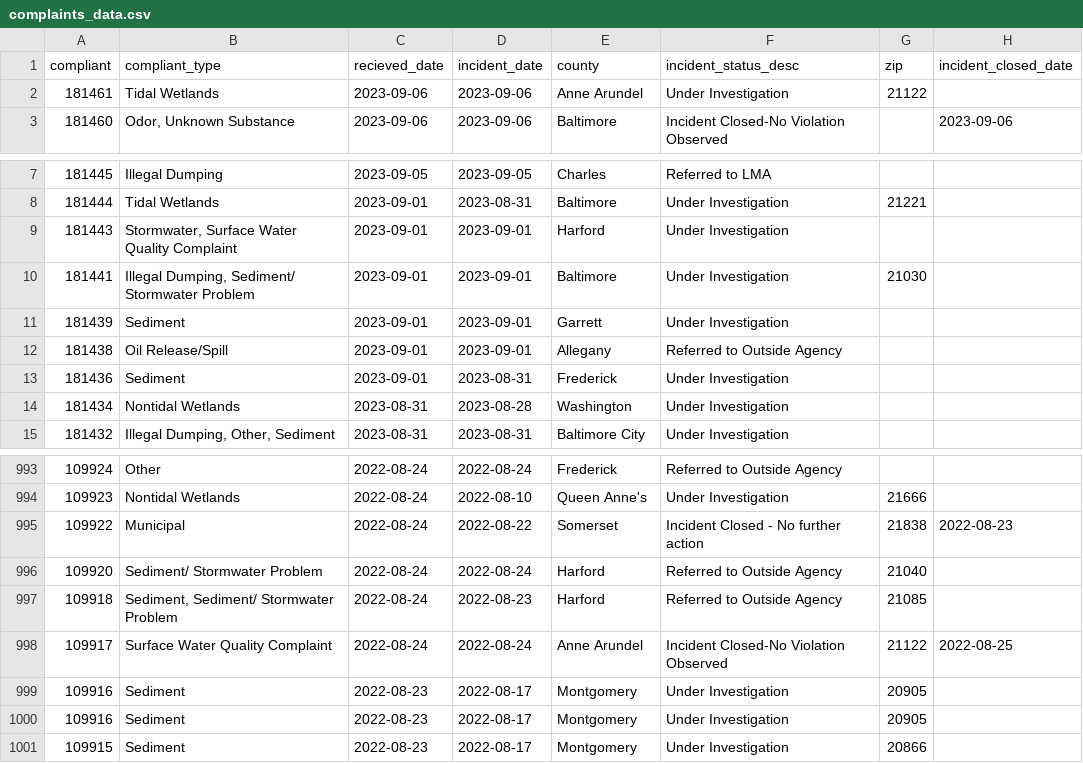
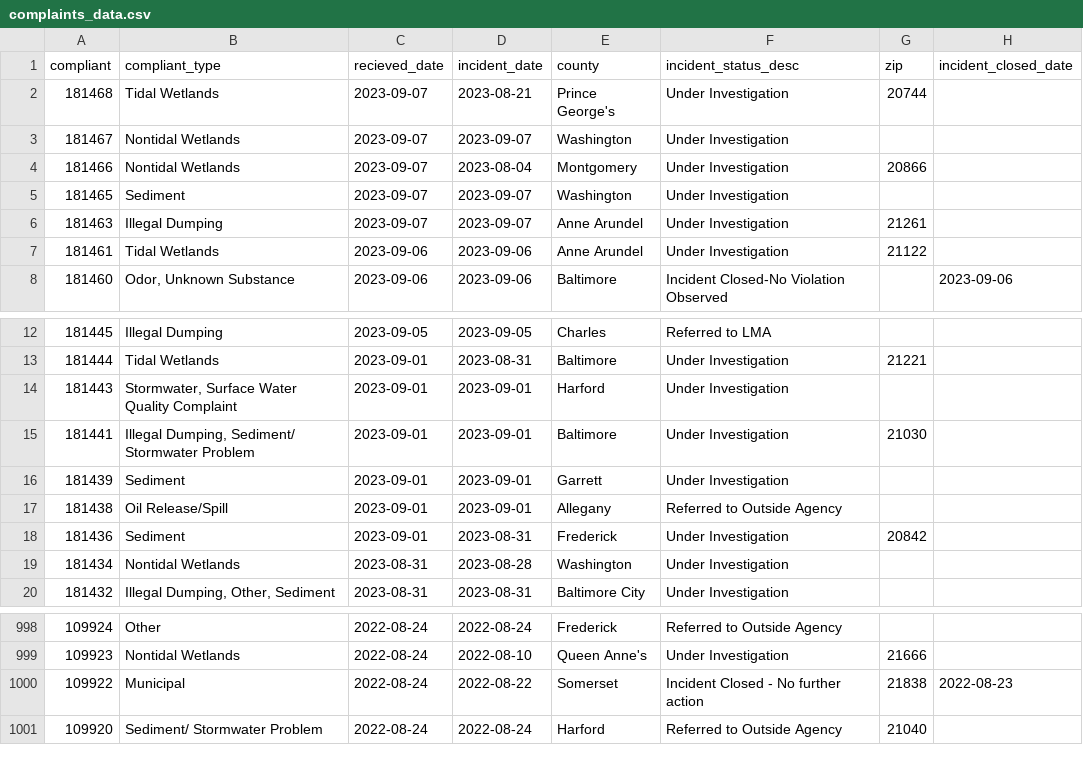
Before and after one commit to amandavhernan/enviro_complaints, a CSV file: complaints_data.csv, drawn as a sheet; only a part is shown, gaps mark what is left out.

Commit message:
new complaints found

```diff
--- a/complaints_data.csv
+++ b/complaints_data.csv
@@ -1,2 +1,7 @@
 compliant,compliant_type,recieved_date,incident_date,county,incident_status_desc,zip,incident_closed_date
+181468,Tidal Wetlands,2023-09-07,2023-08-21,Prince George's,Under Investigation,20744,
+181467,Nontidal Wetlands,2023-09-07,2023-09-07,Washington,Under Investigation,,
+181466,Nontidal Wetlands,2023-09-07,2023-08-04,Montgomery,Under Investigation,20866,
+181465,Sediment,2023-09-07,2023-09-07,Washington,Under Investigation,,
+181463,Illegal Dumping,2023-09-07,2023-09-07,Anne Arundel,Under Investigation,21261,
 181461,Tidal Wetlands,2023-09-06,2023-09-06,Anne Arundel,Under Investigation,21122,
@@ -12,3 +17,3 @@ compliant,compliant_type,recieved_date,incident_date,county,incident_status_desc
 181438,Oil Release/Spill,2023-09-01,2023-09-01,Allegany,Referred to Outside Agency,,
-181436,Sediment,2023-09-01,2023-08-31,Frederick,Under Investigation,,
+181436,Sediment,2023-09-01,2023-08-31,Frederick,Under Investigation,20842,
 181434,Nontidal Wetlands,2023-08-31,2023-08-28,Washington,Under Investigation,,
@@ -996,6 +1001 @@ compliant,compliant_type,recieved_date,incident_date,county,incident_status_desc
 109920,Sediment/ Stormwater Problem,2022-08-24,2022-08-24,Harford,Referred to Outside Agency,21040,
-109918,"Sediment, Sediment/ Stormwater Problem",2022-08-24,2022-08-23,Harford,Referred to Outside Agency,21085,
-109917,Surface Water Quality Complaint,2022-08-24,2022-08-24,Anne Arundel,Incident Closed-No Violation Observed,21122,2022-08-25
-109916,Sediment,2022-08-23,2022-08-17,Montgomery,Under Investigation,20905,
-109916,Sediment,2022-08-23,2022-08-17,Montgomery,Under Investigation,20905,
-109915,Sediment,2022-08-23,2022-08-17,Montgomery,Under Investigation,20866,
```
Also changed, not shown: 1 other file.
